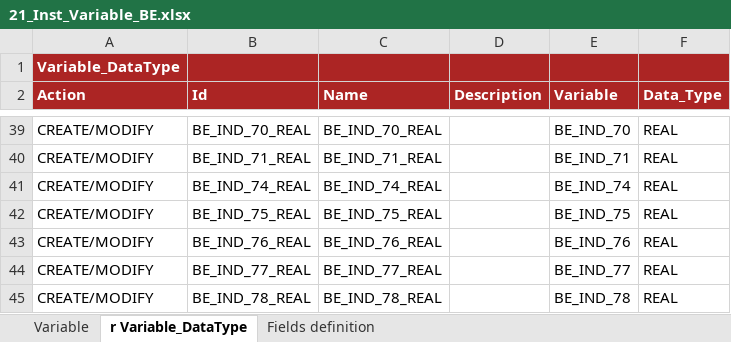
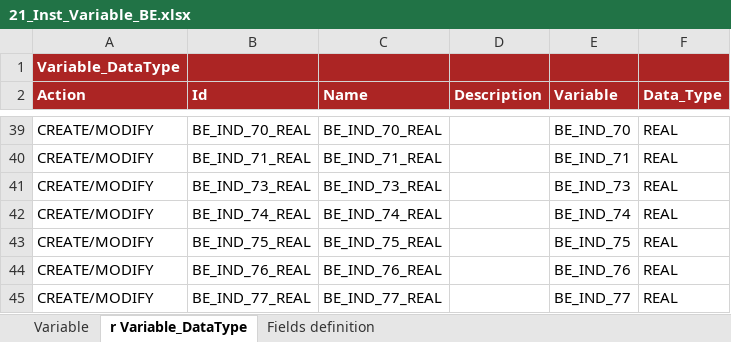
Before and after one commit to cybertop35/intelliJConf, an Excel workbook: earlywarning-pom/earlywarning-config/src/baf-instances/21_Inst_Variable_BE.xlsx, sheet r Variable_DataType, drawn as a sheet; only a part is shown, gaps mark what is left out; the shorter side is filled out with more unchanged rows; values as stored, in another font and other column widths than the file's, no borders; charts and pictures not drawn; the diff names each change by its address in the sheet, - before the commit and + after, or states it on an @@ line.

```diff
--- a/earlywarning-pom/earlywarning-config/src/baf-instances/21_Inst_Variable_BE.xlsx (sheet r Variable_DataType)
+++ b/earlywarning-pom/earlywarning-config/src/baf-instances/21_Inst_Variable_BE.xlsx (sheet r Variable_DataType)
+row 41: CREATE/MODIFY | BE_IND_73_REAL | BE_IND_73_REAL |  | BE_IND_73 | REAL
```
Also changed, not shown: sheet Variable, earlywarning-pom/earlywarning-config/src/baf-configuration/06_LIB_EWS_BE/06_LibFormula.xlsx, earlywarning-pom/earlywarning-config/src/baf-instances/22_Inst_Analysis_Unit_BE.xlsx, 6 other files.
